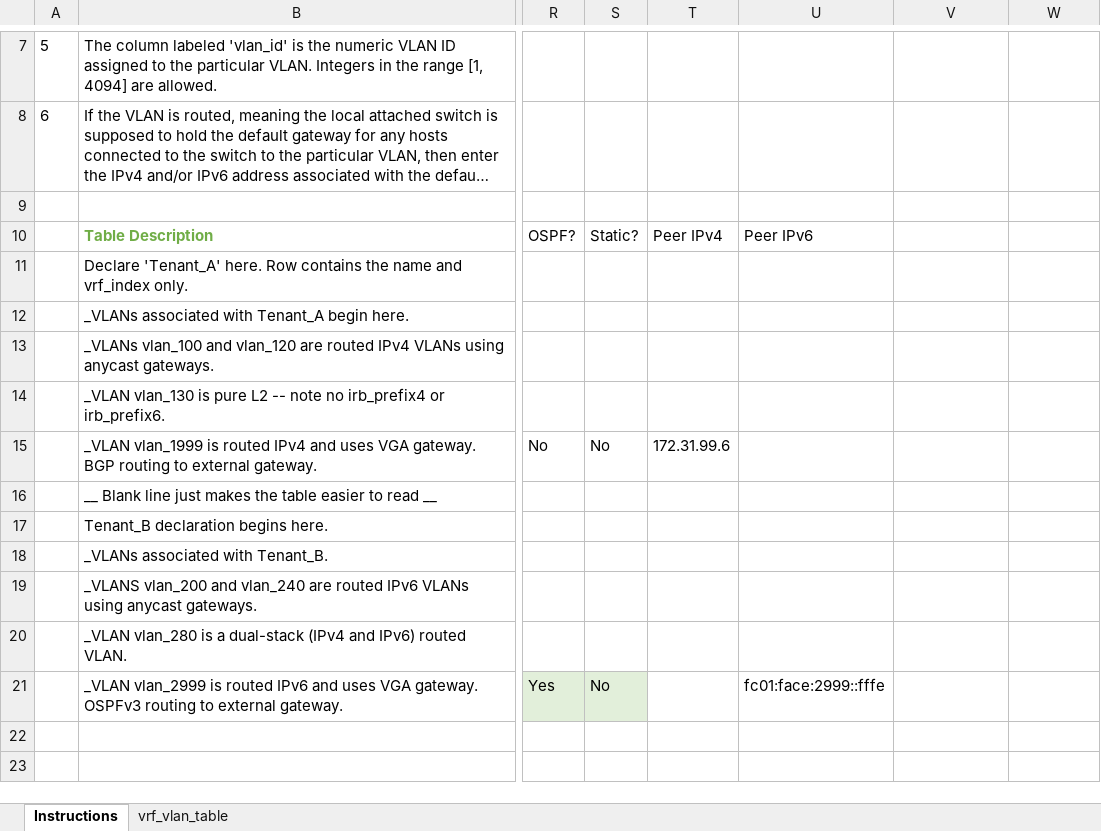
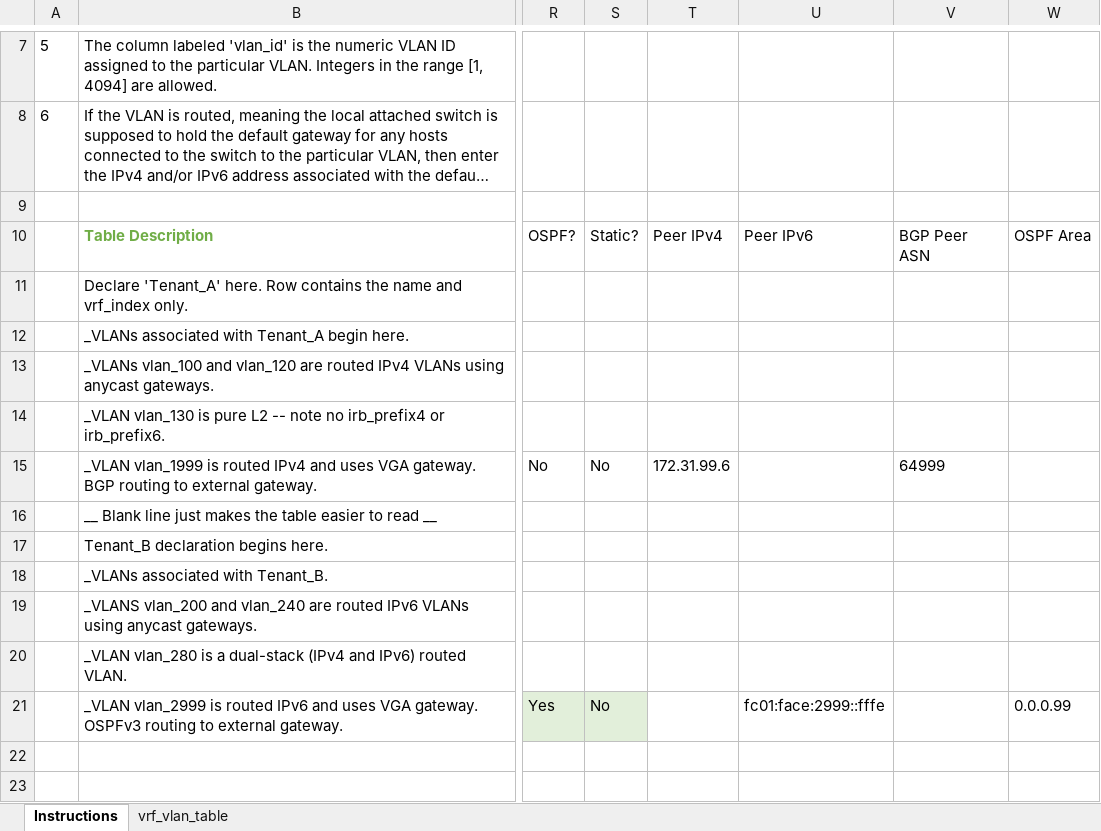
Before and after one commit to TerpEE93/freeform_ipv6_fabric, an Excel workbook: support/vrf_vlan_example.xlsx, sheet Instructions, drawn as a sheet; only a part is shown, gaps mark what is left out; long unchanged cells end in …; values as stored, in another font and other column widths than the file's, no borders; table styles not drawn; the diff names each change by its address in the sheet, - before the commit and + after, or states it on an @@ line.

```diff
--- a/support/vrf_vlan_example.xlsx (sheet Instructions)
+++ b/support/vrf_vlan_example.xlsx (sheet Instructions)
-V10: (empty)
+V10: BGP Peer ASN
-W10: (empty)
+W10: OSPF Area
-V15: (empty)
+V15: 64999
-W21: (empty)
+W21: 0.0.0.99
```
Also changed, not shown: sheet vrf_vlan_table.
